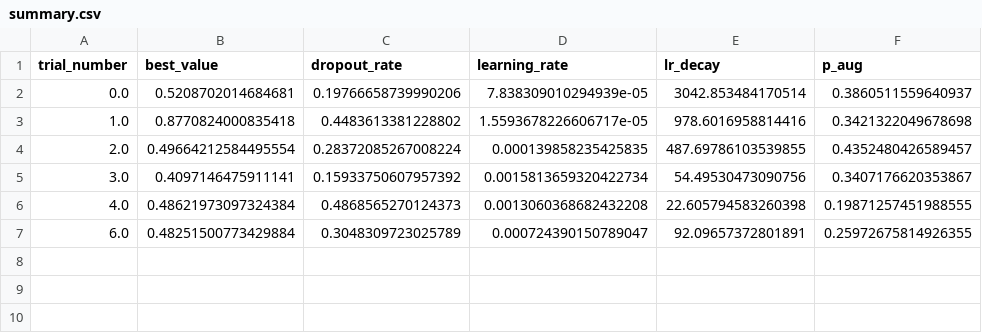
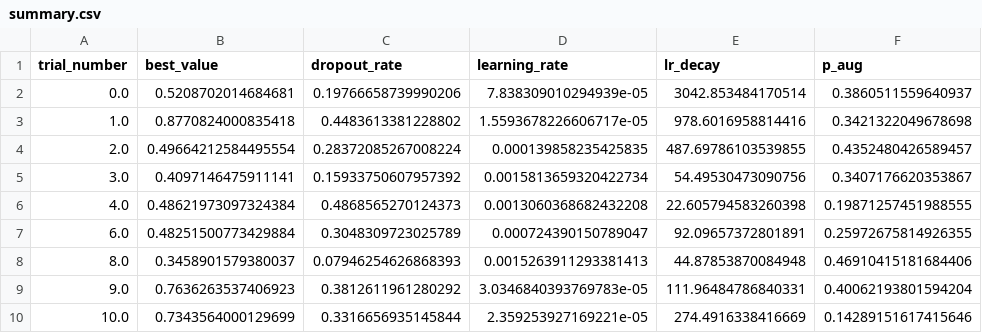
Before and after one commit to Andrew-Pfaff/satellite_trails, a CSV file: results/optuna/summary.csv, drawn as a sheet; the diff names each change by its address in the sheet, - before the commit and + after, or states it on an @@ line.

Commit message:
saved second study results

```diff
--- a/results/optuna/summary.csv
+++ b/results/optuna/summary.csv
+row 8: 8.0 | 0.3458901579380037 | 0.07946254626868393 | 0.0015263911293381413 | 44.87853870084948 | 0.46910415181684406
+row 9: 9.0 | 0.7636263537406923 | 0.3812611961280292 | 3.0346840393769783e-05 | 111.96484786840331 | 0.40062193801594204
+row 10: 10.0 | 0.7343564000129699 | 0.3316656935145844 | 2.359253927169221e-05 | 274.4916338416669 | 0.14289151617415646
```
Also changed, not shown: 2 other files.
